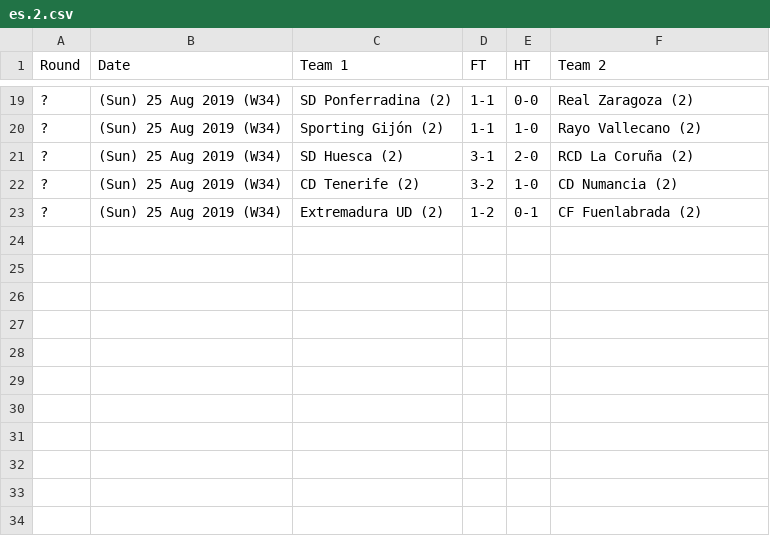
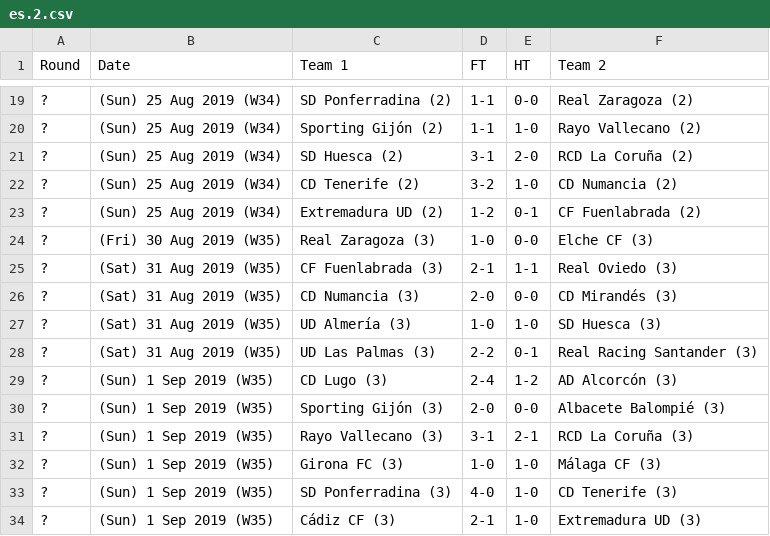
Before and after one commit to footballcsv/espana, a CSV file: 2010s/2019-20/es.2.csv, drawn as a sheet; only a part is shown, gaps mark what is left out; the diff names each change by its address in the sheet, - before the commit and + after, or states it on an @@ line.

```diff
--- a/2010s/2019-20/es.2.csv
+++ b/2010s/2019-20/es.2.csv
+row 24: ? | (Fri) 30 Aug 2019 (W35) | Real Zaragoza (3) | 1-0 | 0-0 | Elche CF (3)
+row 25: ? | (Sat) 31 Aug 2019 (W35) | CF Fuenlabrada (3) | 2-1 | 1-1 | Real Oviedo (3)
+row 26: ? | (Sat) 31 Aug 2019 (W35) | CD Numancia (3) | 2-0 | 0-0 | CD Mirandés (3)
+row 27: ? | (Sat) 31 Aug 2019 (W35) | UD Almería (3) | 1-0 | 1-0 | SD Huesca (3)
+row 28: ? | (Sat) 31 Aug 2019 (W35) | UD Las Palmas (3) | 2-2 | 0-1 | Real Racing Santander (3)
+row 29: ? | (Sun) 1 Sep 2019 (W35) | CD Lugo (3) | 2-4 | 1-2 | AD Alcorcón (3)
+row 30: ? | (Sun) 1 Sep 2019 (W35) | Sporting Gijón (3) | 2-0 | 0-0 | Albacete Balompié (3)
+row 31: ? | (Sun) 1 Sep 2019 (W35) | Rayo Vallecano (3) | 3-1 | 2-1 | RCD La Coruña (3)
+row 32: ? | (Sun) 1 Sep 2019 (W35) | Girona FC (3) | 1-0 | 1-0 | Málaga CF (3)
+row 33: ? | (Sun) 1 Sep 2019 (W35) | SD Ponferradina (3) | 4-0 | 1-0 | CD Tenerife (3)
+row 34: ? | (Sun) 1 Sep 2019 (W35) | Cádiz CF (3) | 2-1 | 1-0 | Extremadura UD (3)
```
Also changed, not shown: 2010s/2019-20/es.1.csv.
